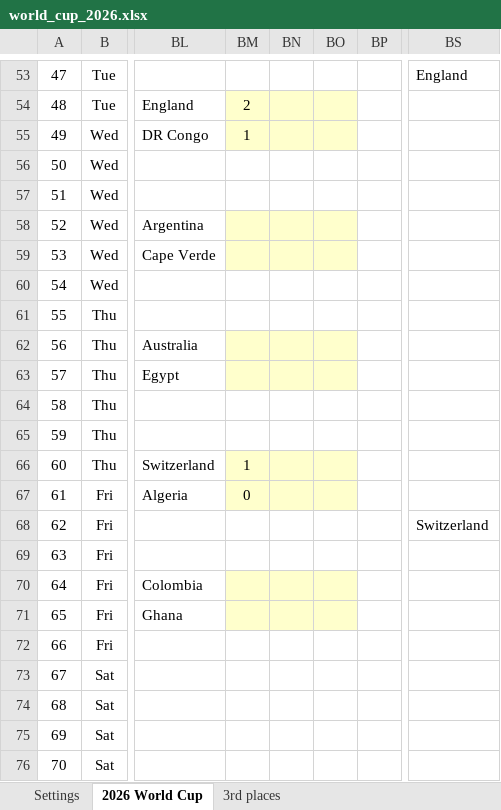
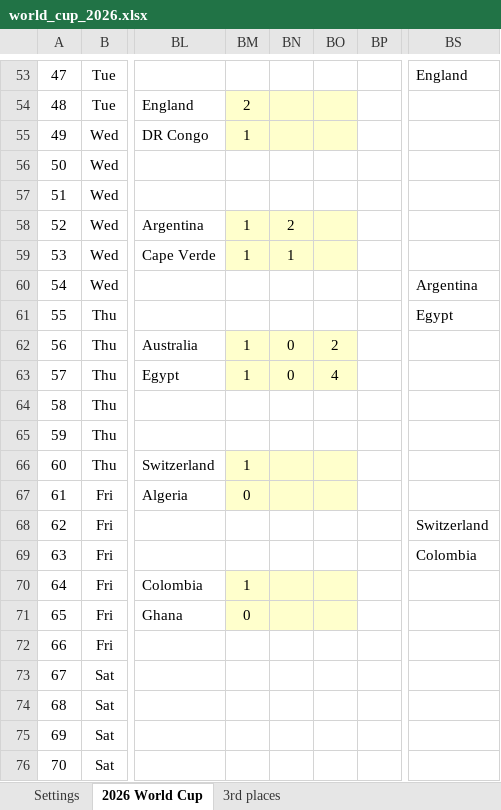
Before and after one commit to Cavallinux/fifa-world-cup, an Excel workbook: 2026/world_cup_2026.xlsx, sheet 2026 World Cup, drawn as a sheet; only a part is shown, gaps mark what is left out; values as stored, in another font and other column widths than the file's, no borders; charts and pictures and conditional formats not drawn; the diff names each change by its address in the sheet, - before the commit and + after, or states it on an @@ line.

Commit message:
round_of_32
Matchday 6 results

```diff
--- a/2026/world_cup_2026.xlsx (sheet 2026 World Cup)
+++ b/2026/world_cup_2026.xlsx (sheet 2026 World Cup)
-BM58:BM59: (empty)
+BM58:BM59: 1
-BN58: (empty)
+BN58: 2
-BN59: (empty)
+BN59: 1
-BS60: (empty)
+BS60: Argentina
-BS61: (empty)
+BS61: Egypt
-BM62:BM63: (empty)
+BM62:BM63: 1
-BN62:BN63: (empty)
+BN62:BN63: 0
-BO62: (empty)
+BO62: 2
-BO63: (empty)
+BO63: 4
-BS69: (empty)
+BS69: Colombia
-BM70: (empty)
+BM70: 1
-BM71: (empty)
+BM71: 0
```
Also changed, not shown: charts or pictures.
